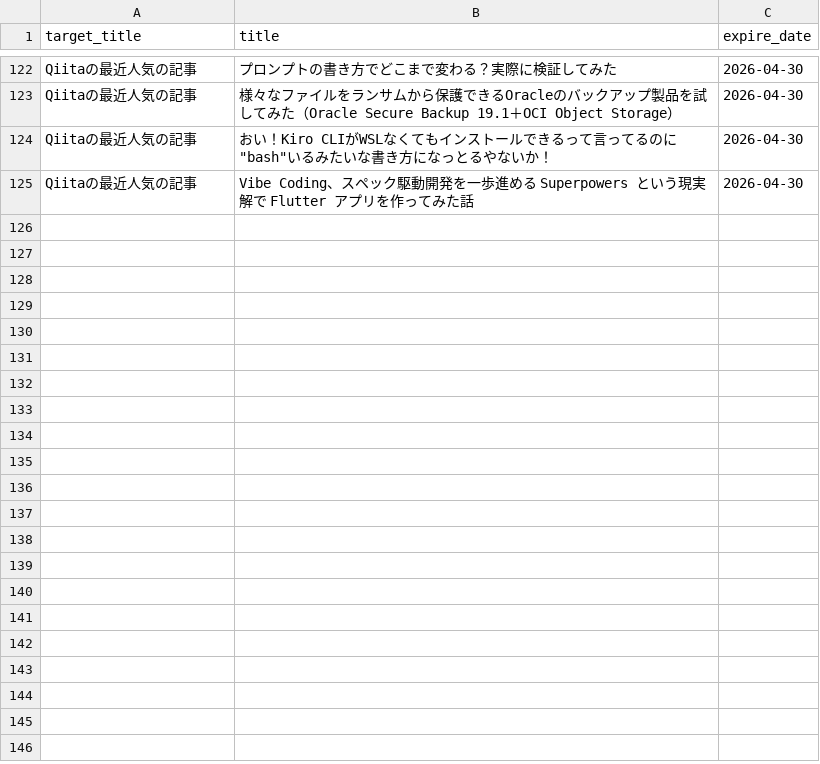
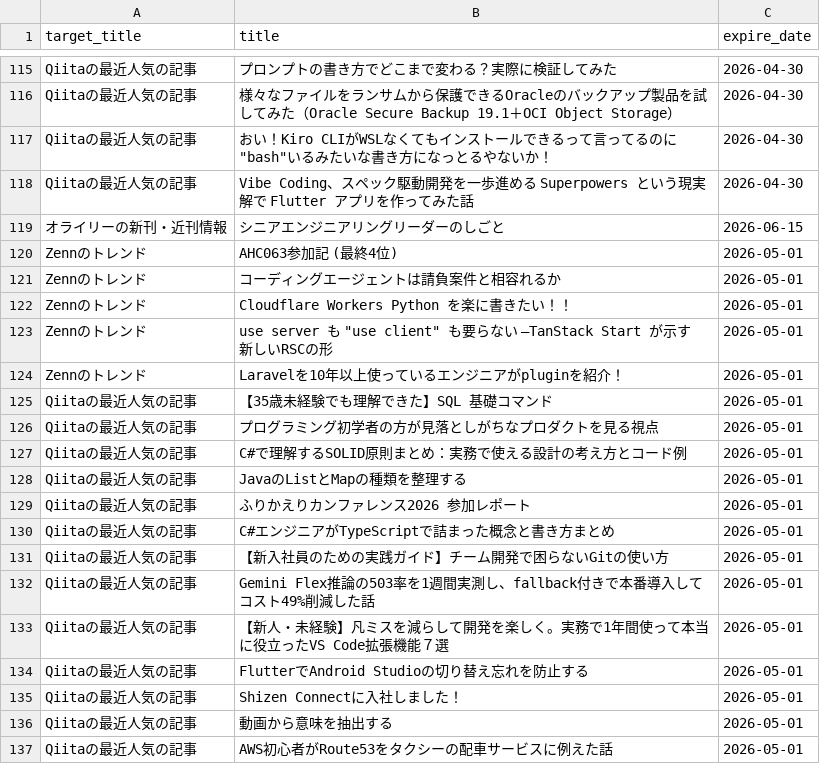
Before and after one commit to grazie-a-k-a-keita/rss-reader, a CSV file: src/data/histories.csv, drawn as a sheet; only a part is shown, gaps mark what is left out; the diff covers the shown part only.

```diff
--- a/src/data/histories.csv
+++ b/src/data/histories.csv
@@ -125 +118,20 @@ Qiitaの最近人気の記事,おい！Kiro CLIがWSLなくてもインストー
 Qiitaの最近人気の記事,Vibe Coding、スペック駆動開発を一歩進める Superpowers という現実解で Flutter アプリを作ってみた話,2026-04-30
+オライリーの新刊・近刊情報,シニアエンジニアリングリーダーのしごと,2026-06-15
+Zennのトレンド,AHC063参加記 (最終4位),2026-05-01
+Zennのトレンド,コーディングエージェントは請負案件と相容れるか,2026-05-01
+Zennのトレンド,Cloudflare Workers Python を楽に書きたい！！,2026-05-01
+Zennのトレンド,"use server" も "use client" も要らない —TanStack Start が示す新しいRSCの形,2026-05-01
+Zennのトレンド,Laravelを10年以上使っているエンジニアがpluginを紹介！,2026-05-01
+Qiitaの最近人気の記事,【35歳未経験でも理解できた】SQL 基礎コマンド,2026-05-01
+Qiitaの最近人気の記事,プログラミング初学者の方が見落としがちなプロダクトを見る視点,2026-05-01
+Qiitaの最近人気の記事,C#で理解するSOLID原則まとめ：実務で使える設計の考え方とコード例,2026-05-01
+Qiitaの最近人気の記事,JavaのListとMapの種類を整理する,2026-05-01
+Qiitaの最近人気の記事,ふりかえりカンファレンス2026 参加レポート,2026-05-01
+Qiitaの最近人気の記事,C#エンジニアがTypeScriptで詰まった概念と書き方まとめ,2026-05-01
+Qiitaの最近人気の記事,【新入社員のための実践ガイド】チーム開発で困らないGitの使い方,2026-05-01
+Qiitaの最近人気の記事,Gemini Flex推論の503率を1週間実測し、fallback付きで本番導入してコスト49%削減した話,2026-05-01
+Qiitaの最近人気の記事,【新人・未経験】凡ミスを減らして開発を楽しく。実務で1年間使って本当に役立ったVS Code拡張機能７選,2026-05-01
+Qiitaの最近人気の記事,FlutterでAndroid Studioの切り替え忘れを防止する,2026-05-01
+Qiitaの最近人気の記事,Shizen Connectに入社しました！,2026-05-01
+Qiitaの最近人気の記事,動画から意味を抽出する,2026-05-01
+Qiitaの最近人気の記事,AWS初心者がRoute53をタクシーの配車サービスに例えた話,2026-05-01
```
Also changed, not shown: 7 removed rows elsewhere in this file.
